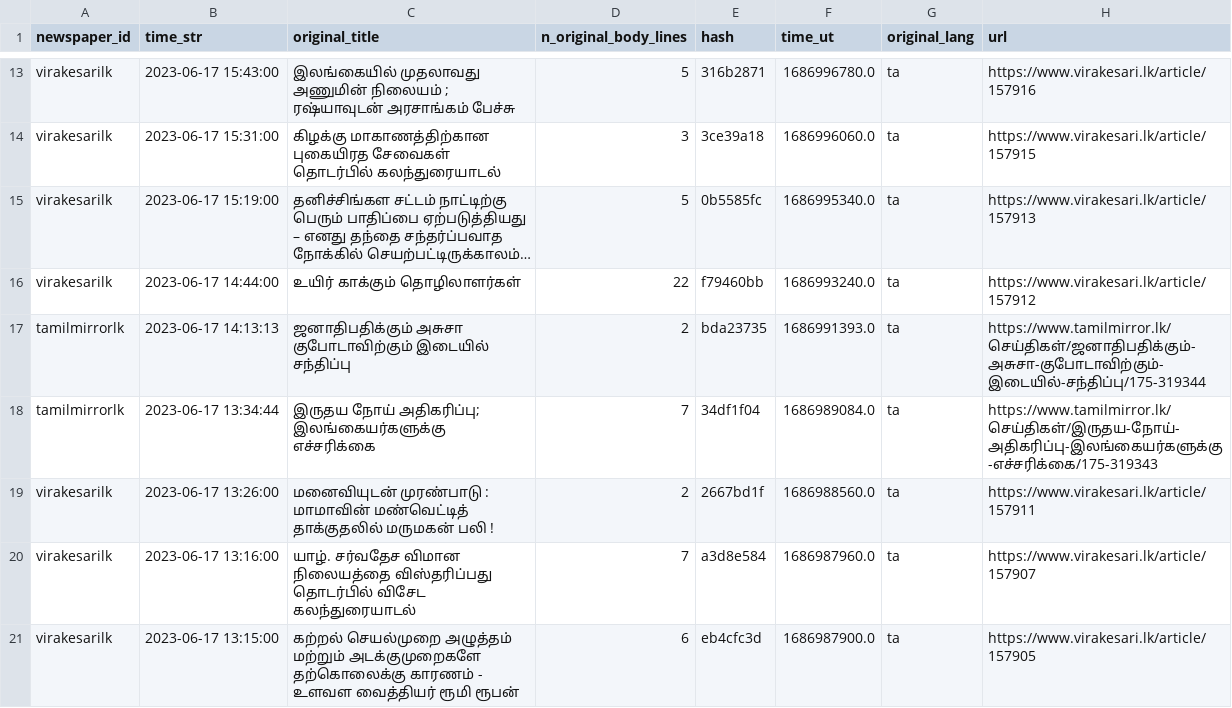
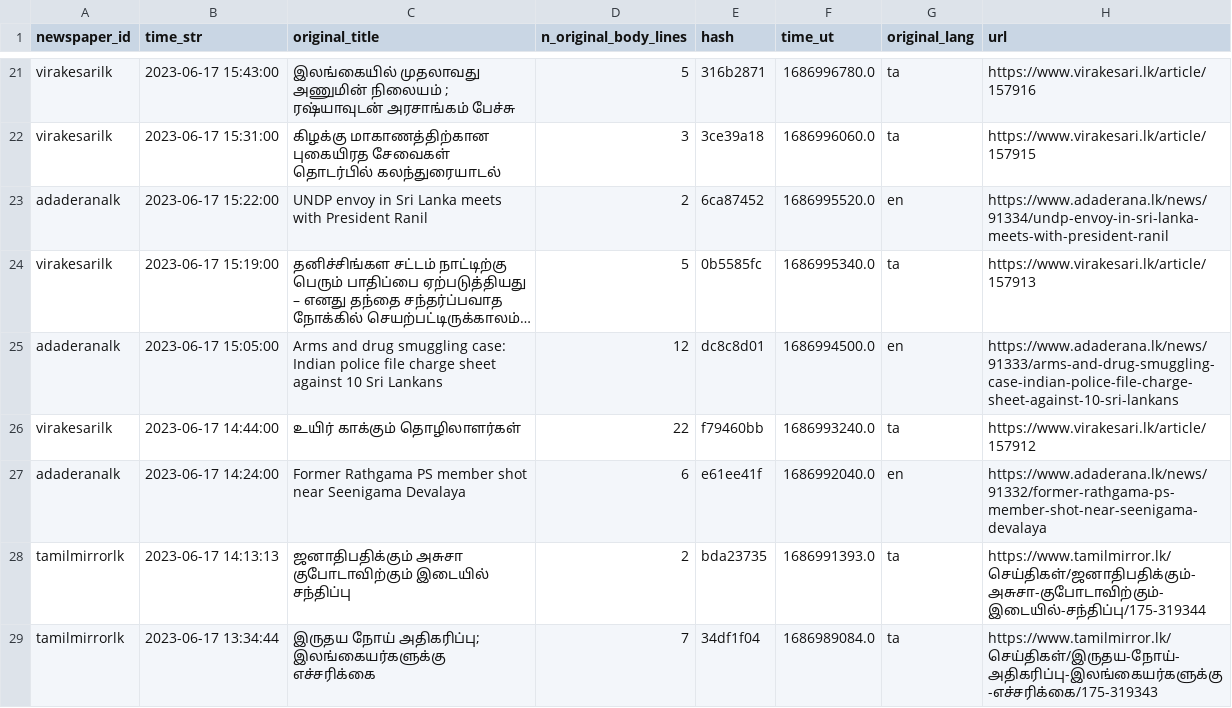
Before and after one commit to nuuuwan/news_lk3_data, a TSV file: reports/summary.tsv, drawn as a sheet; only a part is shown, gaps mark what is left out; the shorter side is filled out with more unchanged rows; long unchanged cells end in …; the diff covers the shown part only; the diff names each change by its address in the sheet, - before the commit and + after, or states it on an @@ line.

Commit message:
Uploaded reports

```diff
--- a/reports/summary.tsv
+++ b/reports/summary.tsv
+row 23: adaderanalk | 2023-06-17 15:22:00 | UNDP envoy in Sri Lanka meets with President Ranil | 2 | 6ca87452 | 1686995520.0 | en | https://www.adaderana.lk/news/91334/undp-envoy-in-sri-lanka-meets-with-president-ranil
+row 25: adaderanalk | 2023-06-17 15:05:00 | Arms and drug smuggling case: Indian police file charge sheet against 10 Sri Lankans | 12 | dc8c8d01 | 1686994500.0 | en | https://www.adaderana.lk/news/91333/arms-and-drug-smuggling-case-indian-police-file-charge-sheet-against-10-sri-lankans
+row 27: adaderanalk | 2023-06-17 14:24:00 | Former Rathgama PS member shot near Seenigama Devalaya | 6 | e61ee41f | 1686992040.0 | en | https://www.adaderana.lk/news/91332/former-rathgama-ps-member-shot-near-seenigama-devalaya
```
Also changed, not shown: 15 added rows and 3 edited cells elsewhere in this file, 1 other file.
